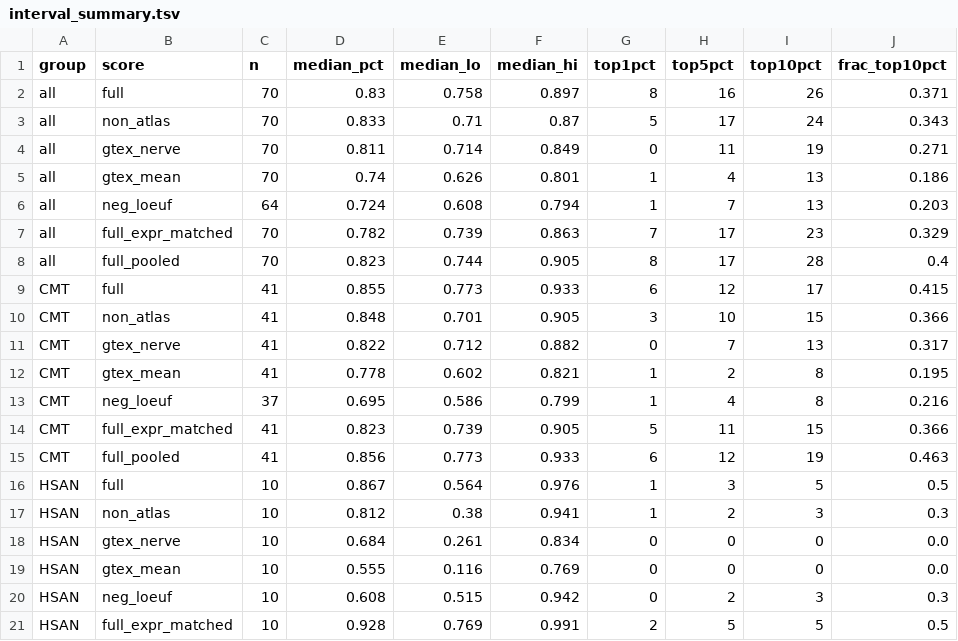
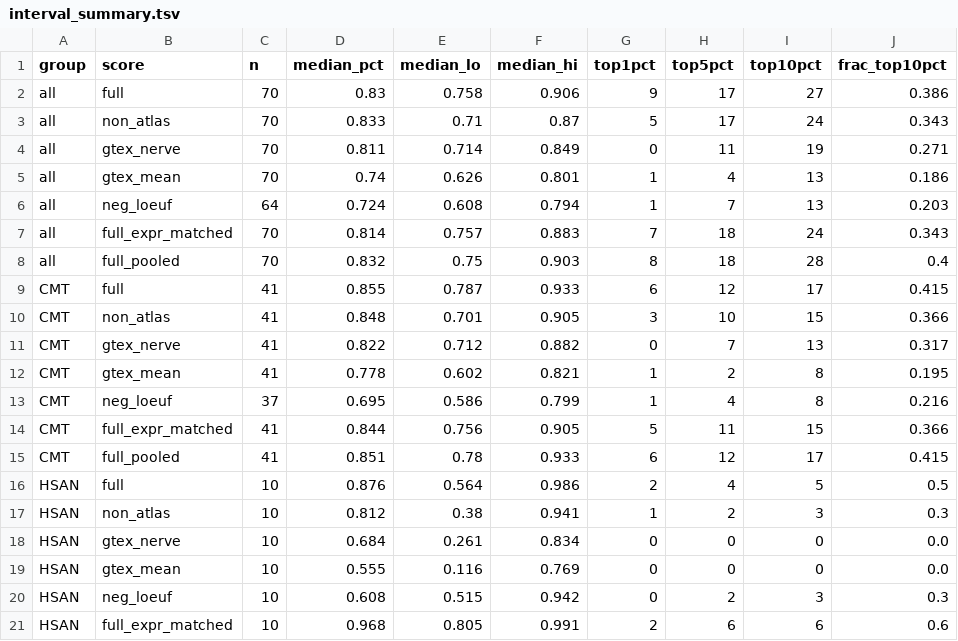
Before and after one commit to taowis/pnprank, a TSV file: results/backtest/interval_summary.tsv, drawn as a sheet; only a part is shown; the diff covers the shown part only.

```diff
--- a/results/backtest/interval_summary.tsv
+++ b/results/backtest/interval_summary.tsv
@@ -1,3 +1,3 @@
 group	score	n	median_pct	median_lo	median_hi	top1pct	top5pct	top10pct	frac_top10pct
-all	full	70	0.83	0.758	0.897	8	16	26	0.371
+all	full	70	0.83	0.758	0.906	9	17	27	0.386
 all	non_atlas	70	0.833	0.71	0.87	5	17	24	0.343
@@ -6,5 +6,5 @@ all	gtex_mean	70	0.74	0.626	0.801	1	4	13	0.186
 all	neg_loeuf	64	0.724	0.608	0.794	1	7	13	0.203
-all	full_expr_matched	70	0.782	0.739	0.863	7	17	23	0.329
-all	full_pooled	70	0.823	0.744	0.905	8	17	28	0.4
-CMT	full	41	0.855	0.773	0.933	6	12	17	0.415
+all	full_expr_matched	70	0.814	0.757	0.883	7	18	24	0.343
+all	full_pooled	70	0.832	0.75	0.903	8	18	28	0.4
+CMT	full	41	0.855	0.787	0.933	6	12	17	0.415
 CMT	non_atlas	41	0.848	0.701	0.905	3	10	15	0.366
@@ -13,5 +13,5 @@ CMT	gtex_mean	41	0.778	0.602	0.821	1	2	8	0.195
 CMT	neg_loeuf	37	0.695	0.586	0.799	1	4	8	0.216
-CMT	full_expr_matched	41	0.823	0.739	0.905	5	11	15	0.366
-CMT	full_pooled	41	0.856	0.773	0.933	6	12	19	0.463
-HSAN	full	10	0.867	0.564	0.976	1	3	5	0.5
+CMT	full_expr_matched	41	0.844	0.756	0.905	5	11	15	0.366
+CMT	full_pooled	41	0.851	0.78	0.933	6	12	17	0.415
+HSAN	full	10	0.876	0.564	0.986	2	4	5	0.5
 HSAN	non_atlas	10	0.812	0.38	0.941	1	2	3	0.3
@@ -20,2 +20,2 @@ HSAN	gtex_mean	10	0.555	0.116	0.769	0	0	0	0.0
 HSAN	neg_loeuf	10	0.608	0.515	0.942	0	2	3	0.3
-HSAN	full_expr_matched	10	0.928	0.769	0.991	2	5	5	0.5
+HSAN	full_expr_matched	10	0.968	0.805	0.991	2	6	6	0.6
```
Also changed, not shown: 16 edited cells elsewhere in this file, results/backtest/backtest_paired_differences.tsv, results/backtest/backtest_performance.tsv, 43 other files.
